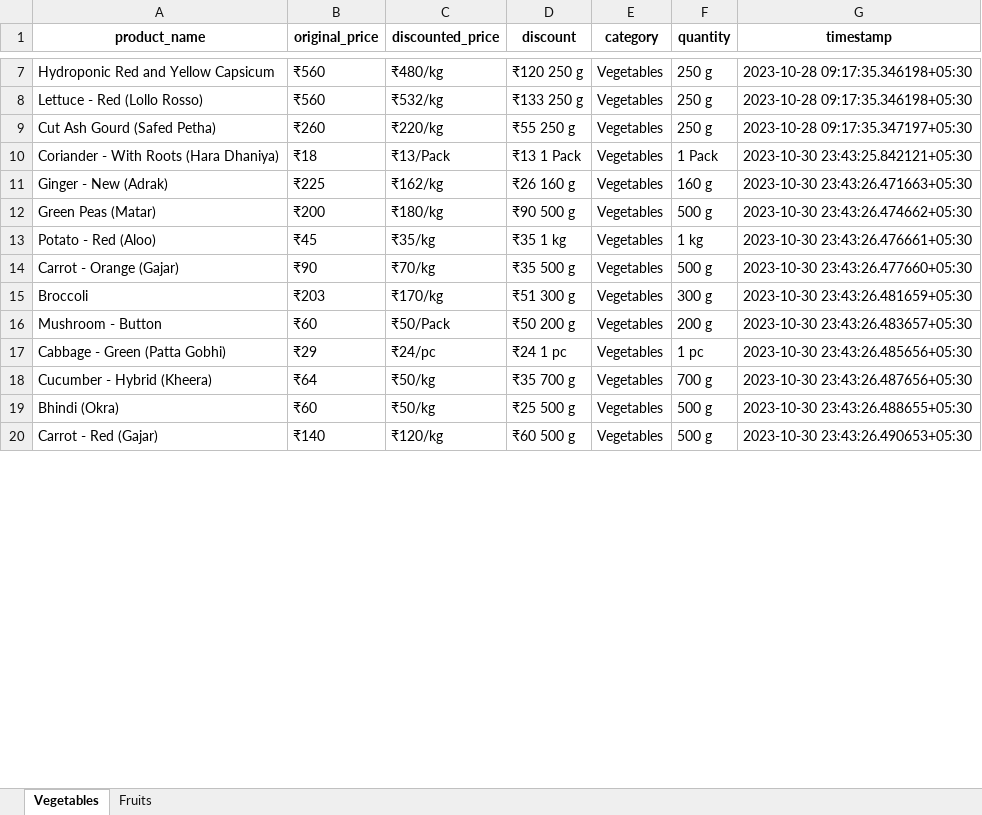
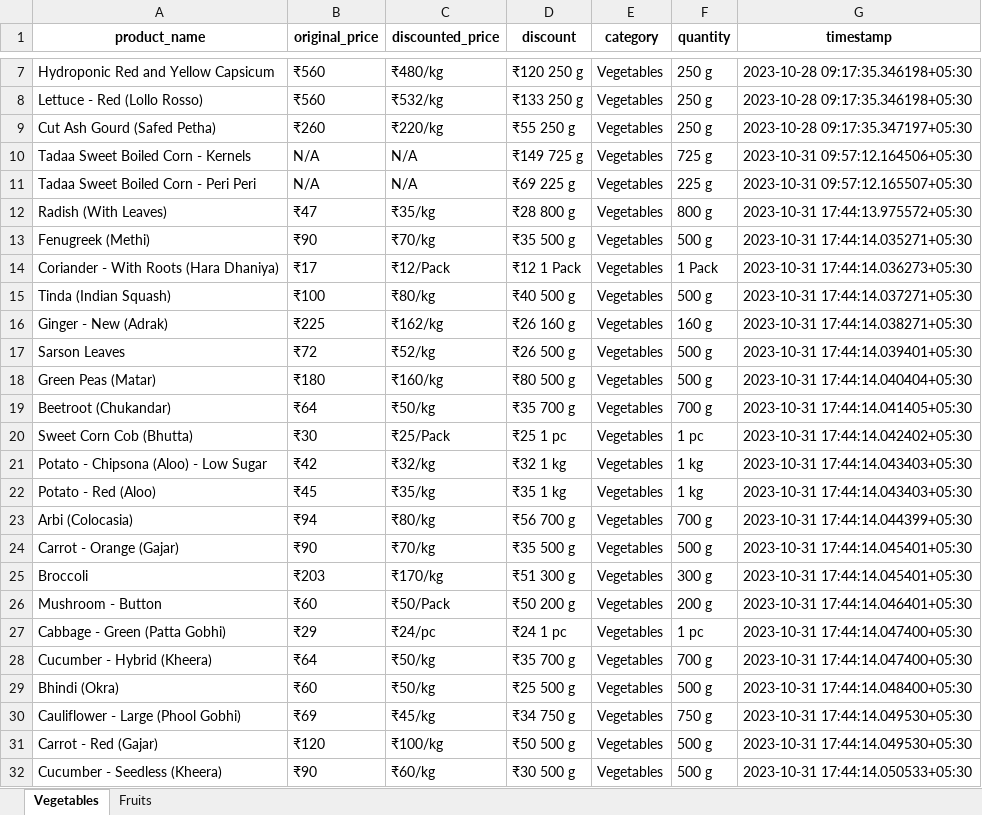
Before and after one commit to NidhiiK/Vegease, an Excel workbook: Otipy/otipy_products.xlsx, sheet Vegetables, drawn as a sheet; only a part is shown, gaps mark what is left out; values as stored, in another font and other column widths than the file's, no borders; addresses are those after the commit; the diff covers the shown part only; the diff names each change by its address in the sheet, - before the commit and + after, or states it on an @@ line.

```diff
--- a/Otipy/otipy_products.xlsx (sheet Vegetables)
+++ b/Otipy/otipy_products.xlsx (sheet Vegetables)
+row 10: Tadaa Sweet Boiled Corn - Kernels | N/A | N/A | ₹149 725 g | Vegetables | 725 g | 2023-10-31 09:57:12.164506+05:30
+row 11: Tadaa Sweet Boiled Corn - Peri Peri | N/A | N/A | ₹69 225 g | Vegetables | 225 g | 2023-10-31 09:57:12.165507+05:30
+row 12: Radish (With Leaves) | ₹47 | ₹35/kg | ₹28 800 g | Vegetables | 800 g | 2023-10-31 17:44:13.975572+05:30
+row 13: Fenugreek (Methi) | ₹90 | ₹70/kg | ₹35 500 g | Vegetables | 500 g | 2023-10-31 17:44:14.035271+05:30
-B14 (original_price): ₹18
+B14 (original_price): ₹17
-C14 (discounted_price): ₹13/Pack
+C14 (discounted_price): ₹12/Pack
-D14 (discount): ₹13 1 Pack
+D14 (discount): ₹12 1 Pack
-G14 (timestamp): 2023-10-30 23:43:25.842121+05:30
+G14 (timestamp): 2023-10-31 17:44:14.036273+05:30
+row 15: Tinda (Indian Squash) | ₹100 | ₹80/kg | ₹40 500 g | Vegetables | 500 g | 2023-10-31 17:44:14.037271+05:30
-G16 (timestamp): 2023-10-30 23:43:26.471663+05:30
+G16 (timestamp): 2023-10-31 17:44:14.038271+05:30
+row 17: Sarson Leaves | ₹72 | ₹52/kg | ₹26 500 g | Vegetables | 500 g | 2023-10-31 17:44:14.039401+05:30
-B18 (original_price): ₹200
+B18 (original_price): ₹180
-C18 (discounted_price): ₹180/kg
+C18 (discounted_price): ₹160/kg
-D18 (discount): ₹90 500 g
+D18 (discount): ₹80 500 g
-G18 (timestamp): 2023-10-30 23:43:26.474662+05:30
+G18 (timestamp): 2023-10-31 17:44:14.040404+05:30
+row 19: Beetroot (Chukandar) | ₹64 | ₹50/kg | ₹35 700 g | Vegetables | 700 g | 2023-10-31 17:44:14.041405+05:30
+row 20: Sweet Corn Cob (Bhutta) | ₹30 | ₹25/Pack | ₹25 1 pc | Vegetables | 1 pc | 2023-10-31 17:44:14.042402+05:30
+row 21: Potato - Chipsona (Aloo) - Low Sugar | ₹42 | ₹32/kg | ₹32 1 kg | Vegetables | 1 kg | 2023-10-31 17:44:14.043403+05:30
-G22 (timestamp): 2023-10-30 23:43:26.476661+05:30
+G22 (timestamp): 2023-10-31 17:44:14.043403+05:30
+row 23: Arbi (Colocasia) | ₹94 | ₹80/kg | ₹56 700 g | Vegetables | 700 g | 2023-10-31 17:44:14.044399+05:30
-G24 (timestamp): 2023-10-30 23:43:26.477660+05:30
+G24 (timestamp): 2023-10-31 17:44:14.045401+05:30
-G25 (timestamp): 2023-10-30 23:43:26.481659+05:30
+G25 (timestamp): 2023-10-31 17:44:14.045401+05:30
-G26 (timestamp): 2023-10-30 23:43:26.483657+05:30
+G26 (timestamp): 2023-10-31 17:44:14.046401+05:30
-G27 (timestamp): 2023-10-30 23:43:26.485656+05:30
+G27 (timestamp): 2023-10-31 17:44:14.047400+05:30
-G28 (timestamp): 2023-10-30 23:43:26.487656+05:30
+G28 (timestamp): 2023-10-31 17:44:14.047400+05:30
-G29 (timestamp): 2023-10-30 23:43:26.488655+05:30
+G29 (timestamp): 2023-10-31 17:44:14.048400+05:30
+row 30: Cauliflower - Large (Phool Gobhi) | ₹69 | ₹45/kg | ₹34 750 g | Vegetables | 750 g | 2023-10-31 17:44:14.049530+05:30
-B31 (original_price): ₹140
+B31 (original_price): ₹120
-C31 (discounted_price): ₹120/kg
+C31 (discounted_price): ₹100/kg
-D31 (discount): ₹60 500 g
+D31 (discount): ₹50 500 g
-G31 (timestamp): 2023-10-30 23:43:26.490653+05:30
+G31 (timestamp): 2023-10-31 17:44:14.049530+05:30
+row 32: Cucumber - Seedless (Kheera) | ₹90 | ₹60/kg | ₹30 500 g | Vegetables | 500 g | 2023-10-31 17:44:14.050533+05:30
```
Also changed, not shown: 28 added rows, 38 removed rows and 141 edited cells elsewhere in this sheet, sheet Fruits, BigBasket/BigBasket_products.xlsx, 8 other files.
